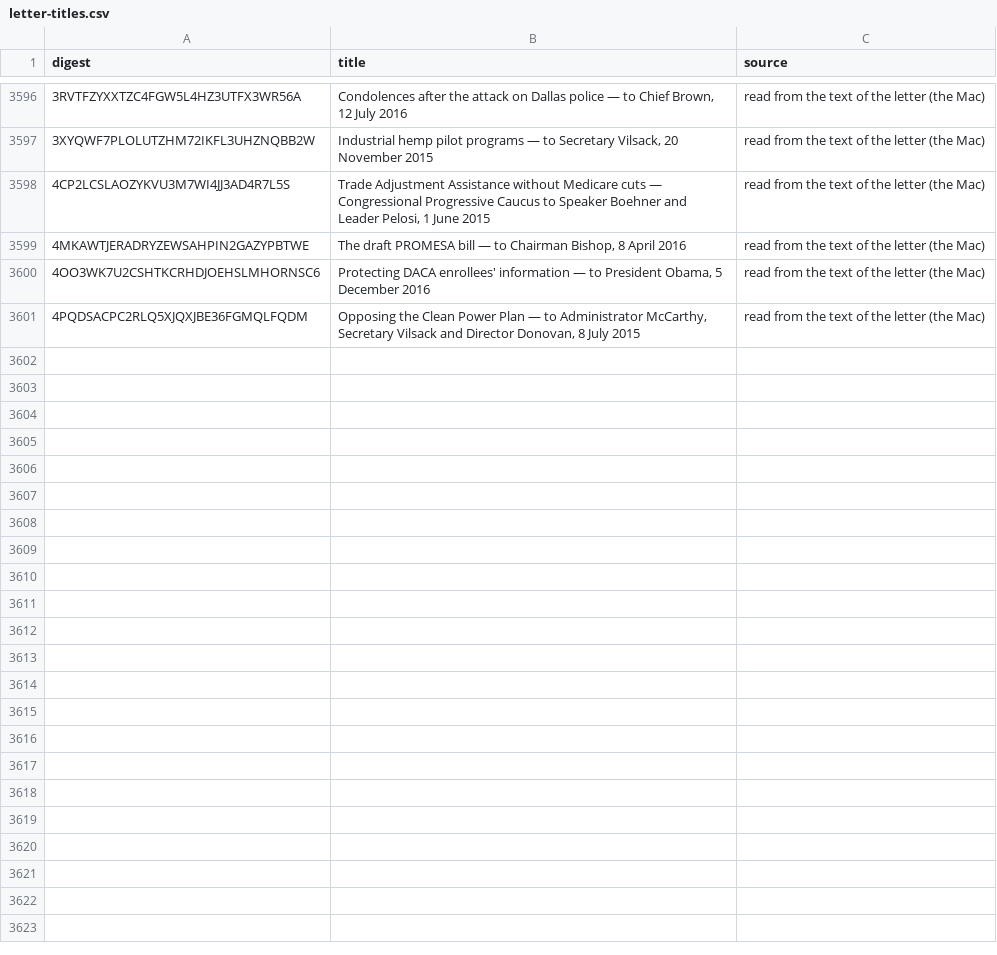
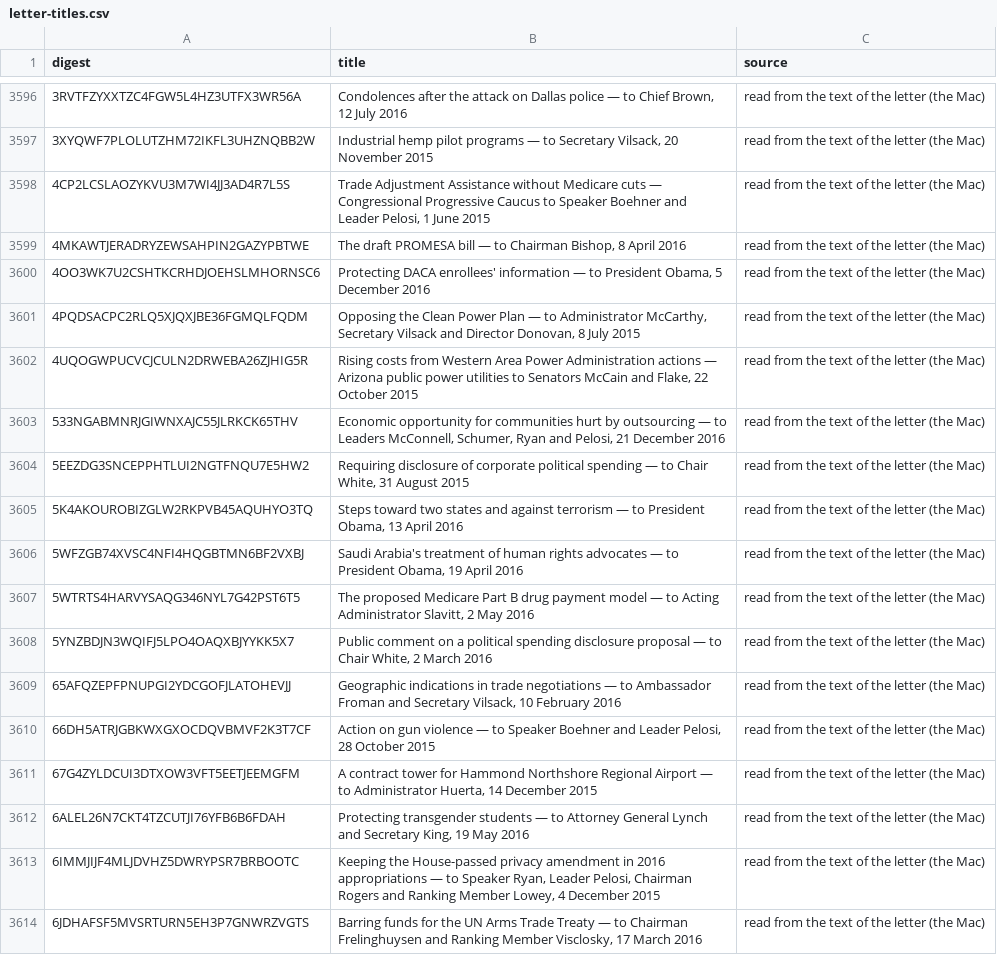
Before and after one commit to Robin-IA/Congressional-Letters-Dev, a CSV file: vocabulary/letter-titles.csv, drawn as a sheet; only a part is shown, gaps mark what is left out; the diff covers the shown part only; the diff names each change by its address in the sheet, - before the commit and + after, or states it on an @@ line.

```diff
--- a/vocabulary/letter-titles.csv
+++ b/vocabulary/letter-titles.csv
+row 3602: 4UQOGWPUCVCJCULN2DRWEBA26ZJHIG5R | Rising costs from Western Area Power Administration actions — Arizona public power utilities to Senators McCain and Flake, 22 October 2015 | read from the text of the letter (the Mac)
+row 3603: 533NGABMNRJGIWNXAJC55JLRKCK65THV | Economic opportunity for communities hurt by outsourcing — to Leaders McConnell, Schumer, Ryan and Pelosi, 21 December 2016 | read from the text of the letter (the Mac)
+row 3604: 5EEZDG3SNCEPPHTLUI2NGTFNQU7E5HW2 | Requiring disclosure of corporate political spending — to Chair White, 31 August 2015 | read from the text of the letter (the Mac)
+row 3605: 5K4AKOUROBIZGLW2RKPVB45AQUHYO3TQ | Steps toward two states and against terrorism — to President Obama, 13 April 2016 | read from the text of the letter (the Mac)
+row 3606: 5WFZGB74XVSC4NFI4HQGBTMN6BF2VXBJ | Saudi Arabia's treatment of human rights advocates — to President Obama, 19 April 2016 | read from the text of the letter (the Mac)
+row 3607: 5WTRTS4HARVYSAQG346NYL7G42PST6T5 | The proposed Medicare Part B drug payment model — to Acting Administrator Slavitt, 2 May 2016 | read from the text of the letter (the Mac)
+row 3608: 5YNZBDJN3WQIFJ5LPO4OAQXBJYYKK5X7 | Public comment on a political spending disclosure proposal — to Chair White, 2 March 2016 | read from the text of the letter (the Mac)
+row 3609: 65AFQZEPFPNUPGI2YDCGOFJLATOHEVJJ | Geographic indications in trade negotiations — to Ambassador Froman and Secretary Vilsack, 10 February 2016 | read from the text of the letter (the Mac)
+row 3610: 66DH5ATRJGBKWXGXOCDQVBMVF2K3T7CF | Action on gun violence — to Speaker Boehner and Leader Pelosi, 28 October 2015 | read from the text of the letter (the Mac)
+row 3611: 67G4ZYLDCUI3DTXOW3VFT5EETJEEMGFM | A contract tower for Hammond Northshore Regional Airport — to Administrator Huerta, 14 December 2015 | read from the text of the letter (the Mac)
+row 3612: 6ALEL26N7CKT4TZCUTJI76YFB6B6FDAH | Protecting transgender students — to Attorney General Lynch and Secretary King, 19 May 2016 | read from the text of the letter (the Mac)
+row 3613: 6IMMJIJF4MLJDVHZ5DWRYPSR7BRBOOTC | Keeping the House-passed privacy amendment in 2016 appropriations — to Speaker Ryan, Leader Pelosi, Chairman Rogers and Ranking Member Lowey, 4 December 2015 | read from the text of the letter (the Mac)
+row 3614: 6JDHAFSF5MVSRTURN5EH3P7GNWRZVGTS | Barring funds for the UN Arms Trade Treaty — to Chairman Frelinghuysen and Ranking Member Visclosky, 17 March 2016 | read from the text of the letter (the Mac)
```
Also changed, not shown: 12 added rows elsewhere in this file, vocabulary/letter-topics.csv, vocabulary/letters-reviewed.csv.
